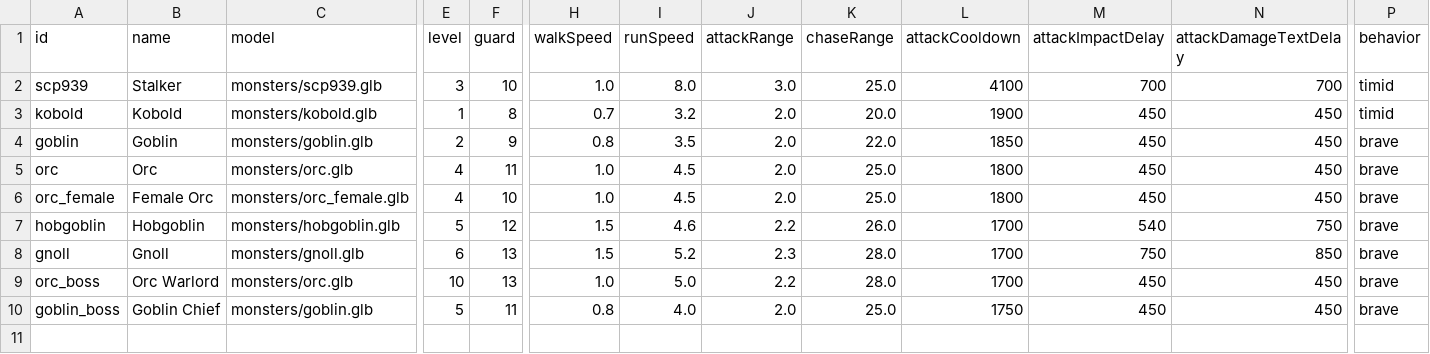
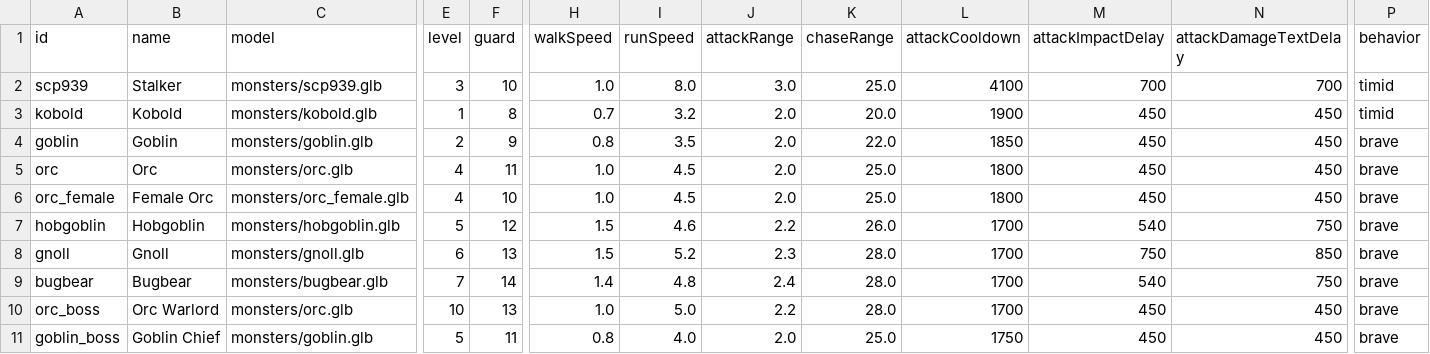
Before and after one commit to Julian-adv/OnlineRPG, a CSV file: data-src/monsters.csv, drawn as a sheet; only a part is shown, gaps mark what is left out; rows hold the shown columns only; the diff names each change by its address in the sheet, - before the commit and + after, or states it on an @@ line.

```diff
--- a/data-src/monsters.csv
+++ b/data-src/monsters.csv
+row 9: bugbear | Bugbear | monsters/bugbear.glb | 7 | 14 | 1.4 | 4.8 | 2.4 | 28.0 | 1700 | 540 | 750 | brave
```
Also changed, not shown: 5 other files.
